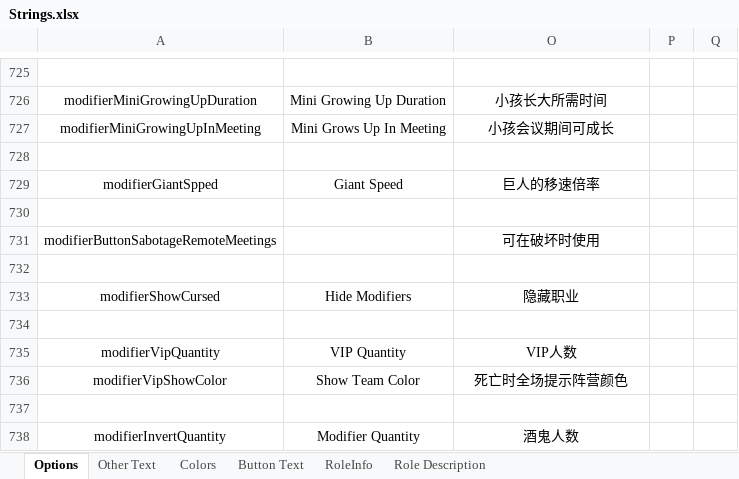
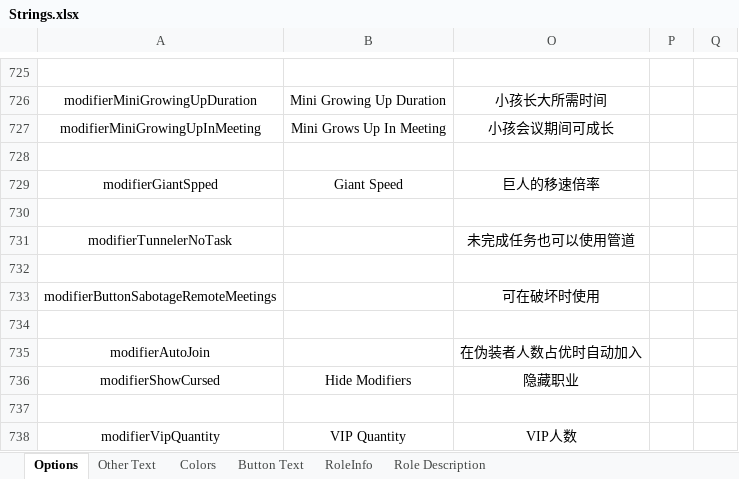
Before and after one commit to mxyx-club/TheOtherUs-Edited, an Excel workbook: Strings.xlsx, sheet Options, drawn as a sheet; only a part is shown, gaps mark what is left out; the shorter side is filled out with more unchanged rows; values as stored, in another font and other column widths than the file's, no borders; the diff names each change by its address in the sheet, - before the commit and + after, or states it on an @@ line.

```diff
--- a/Strings.xlsx (sheet Options)
+++ b/Strings.xlsx (sheet Options)
+row 731: modifierTunnelerNoTask |  | 未完成任务也可以使用管道
+row 732: (empty)
+row 735: modifierAutoJoin |  | 在伪装者人数占优时自动加入
```
Also changed, not shown: sheet RoleInfo, 26 other files.
